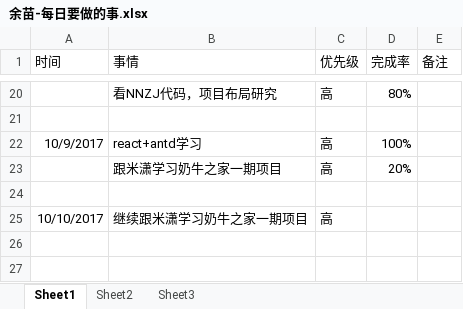
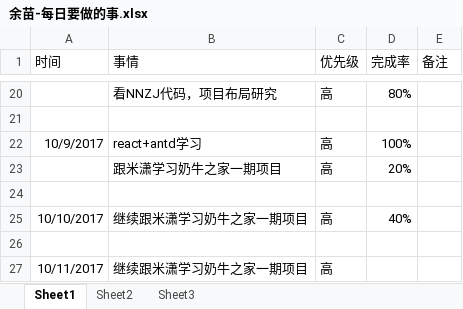
Before and after one commit to bird-start/eshop-doc, an Excel workbook: 交流管理/项目日报/余苗-每日要做的事.xlsx, sheet Sheet1, drawn as a sheet; only a part is shown, gaps mark what is left out; values as stored, in another font and other column widths than the file's, no borders; the diff names each change by its address in the sheet, - before the commit and + after, or states it on an @@ line.

Commit message:
日报

```diff
--- a/交流管理/项目日报/余苗-每日要做的事.xlsx (sheet Sheet1)
+++ b/交流管理/项目日报/余苗-每日要做的事.xlsx (sheet Sheet1)
-D25 (完成率): (empty)
+D25 (完成率): 40%
+row 26: (empty)
+row 27: 10/11/2017 | 继续跟米潇学习奶牛之家一期项目 | 高
```
